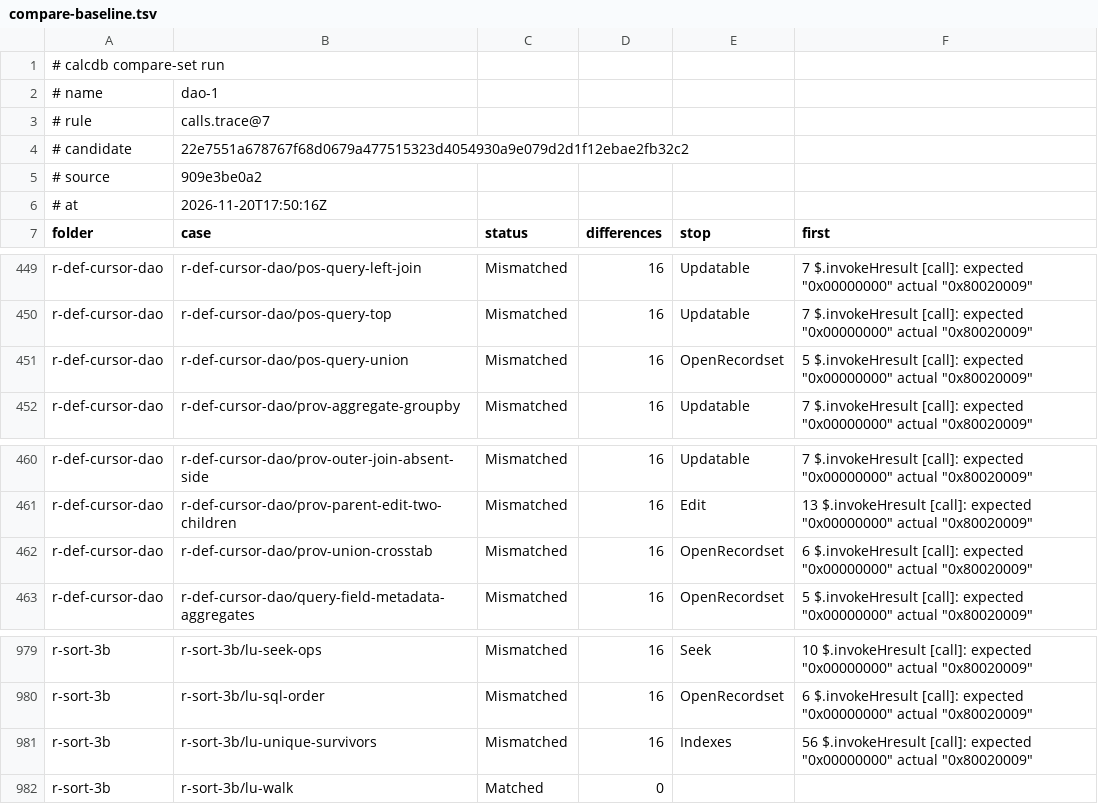
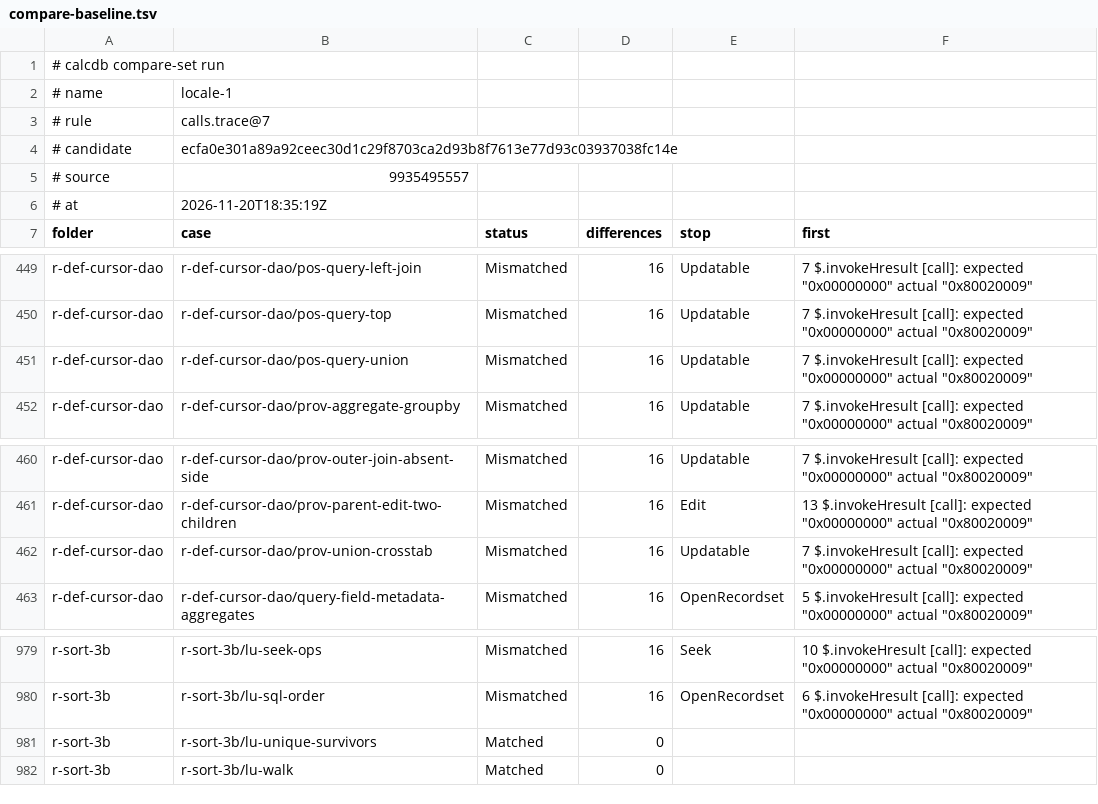
Before and after one commit to DnaCalc/CalcDb, a TSV file: docs/work/compare-baseline.tsv, drawn as a sheet; only a part is shown, gaps mark what is left out.

```diff
--- a/docs/work/compare-baseline.tsv
+++ b/docs/work/compare-baseline.tsv
@@ -1,7 +1,7 @@
 # calcdb compare-set run
-# name	dao-1
+# name	locale-1
 # rule	calls.trace@7
-# candidate	22e7551a678767f68d0679a477515323d4054930a9e079d2d1f12ebae2fb32c2
-# source	909e3be0a2
-# at	2026-11-20T17:50:16Z
+# candidate	ecfa0e301a89a92ceec30d1c29f8703ca2d93b8f7613e77d93c03937038fc14e
+# source	9935495557
+# at	2026-11-20T18:35:19Z
 folder	case	status	differences	stop	first
@@ -450,3 +450,3 @@ r-def-cursor-dao	r-def-cursor-dao/pos-query-left-join	Mismatched	16	Updatable	7
 r-def-cursor-dao	r-def-cursor-dao/pos-query-top	Mismatched	16	Updatable	7 $.invokeHresult [call]: expected "0x00000000" actual "0x80020009"
-r-def-cursor-dao	r-def-cursor-dao/pos-query-union	Mismatched	16	OpenRecordset	5 $.invokeHresult [call]: expected "0x00000000" actual "0x80020009"
+r-def-cursor-dao	r-def-cursor-dao/pos-query-union	Mismatched	16	Updatable	7 $.invokeHresult [call]: expected "0x00000000" actual "0x80020009"
 r-def-cursor-dao	r-def-cursor-dao/prov-aggregate-groupby	Mismatched	16	Updatable	7 $.invokeHresult [call]: expected "0x00000000" actual "0x80020009"
@@ -461,3 +461,3 @@ r-def-cursor-dao	r-def-cursor-dao/prov-outer-join-absent-side	Mismatched	16	Upda
 r-def-cursor-dao	r-def-cursor-dao/prov-parent-edit-two-children	Mismatched	16	Edit	13 $.invokeHresult [call]: expected "0x00000000" actual "0x80020009"
-r-def-cursor-dao	r-def-cursor-dao/prov-union-crosstab	Mismatched	16	OpenRecordset	6 $.invokeHresult [call]: expected "0x00000000" actual "0x80020009"
+r-def-cursor-dao	r-def-cursor-dao/prov-union-crosstab	Mismatched	16	Updatable	7 $.invokeHresult [call]: expected "0x00000000" actual "0x80020009"
 r-def-cursor-dao	r-def-cursor-dao/query-field-metadata-aggregates	Mismatched	16	OpenRecordset	5 $.invokeHresult [call]: expected "0x00000000" actual "0x80020009"
@@ -980,3 +980,3 @@ r-sort-3b	r-sort-3b/lu-seek-ops	Mismatched	16	Seek	10 $.invokeHresult [call]: ex
 r-sort-3b	r-sort-3b/lu-sql-order	Mismatched	16	OpenRecordset	6 $.invokeHresult [call]: expected "0x00000000" actual "0x80020009"
-r-sort-3b	r-sort-3b/lu-unique-survivors	Mismatched	16	Indexes	56 $.invokeHresult [call]: expected "0x00000000" actual "0x80020009"
+r-sort-3b	r-sort-3b/lu-unique-survivors	Matched	0		
 r-sort-3b	r-sort-3b/lu-walk	Matched	0		
```
